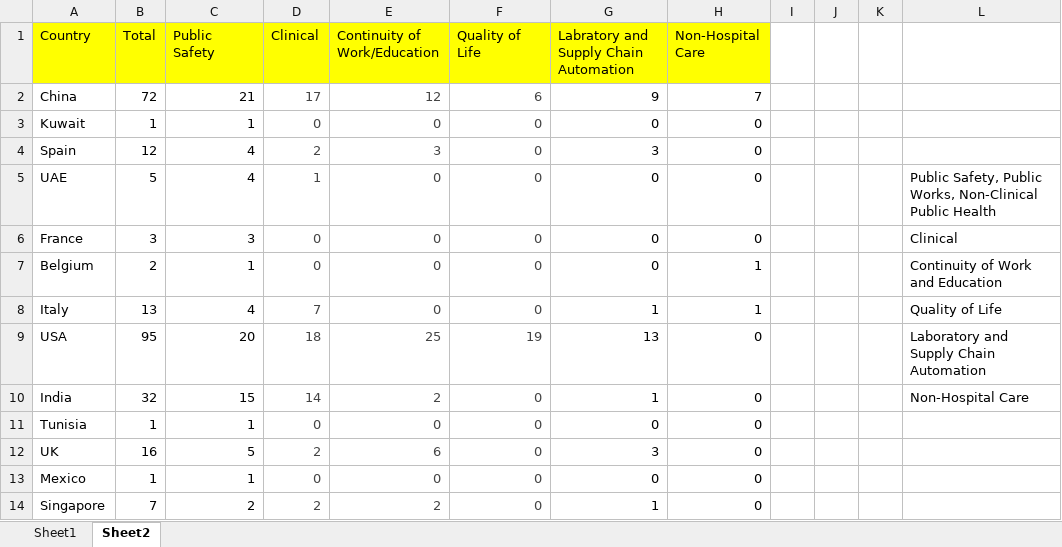
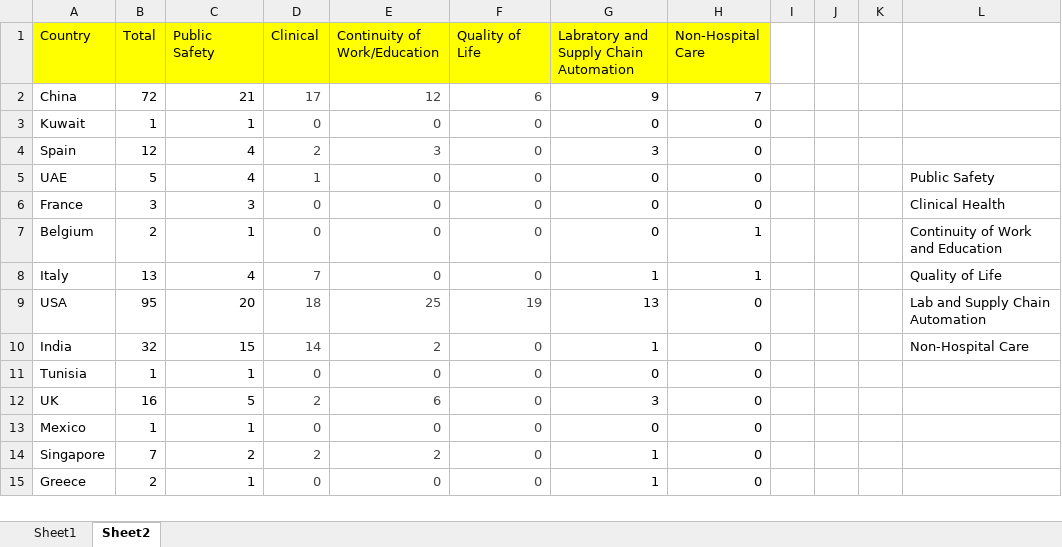
Before and after one commit to SergioMEV/Robot_App, an Excel workbook: data/Round2ProjectRobotData.xlsx, sheet Sheet2, drawn as a sheet; only a part is shown; the shorter side is filled out with more unchanged rows; values as stored, in another font and other column widths than the file's, no borders; the diff names each change by its address in the sheet, - before the commit and + after, or states it on an @@ line.

```diff
--- a/data/Round2ProjectRobotData.xlsx (sheet Sheet2)
+++ b/data/Round2ProjectRobotData.xlsx (sheet Sheet2)
-L5: Public Safety, Public Works, Non-Clinical Public Health
+L5: Public Safety
-L6: Clinical
+L6: Clinical Health
-L9: Laboratory and Supply Chain Automation
+L9: Lab and Supply Chain Automation
```
Also changed, not shown: sheet Sheet1, 2 other files.
